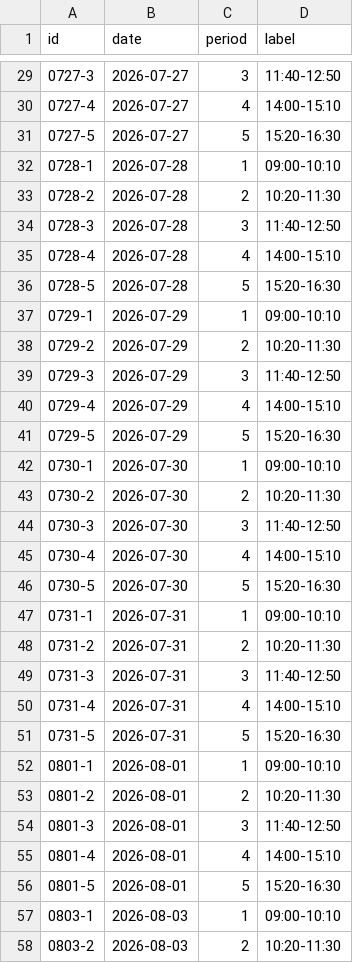
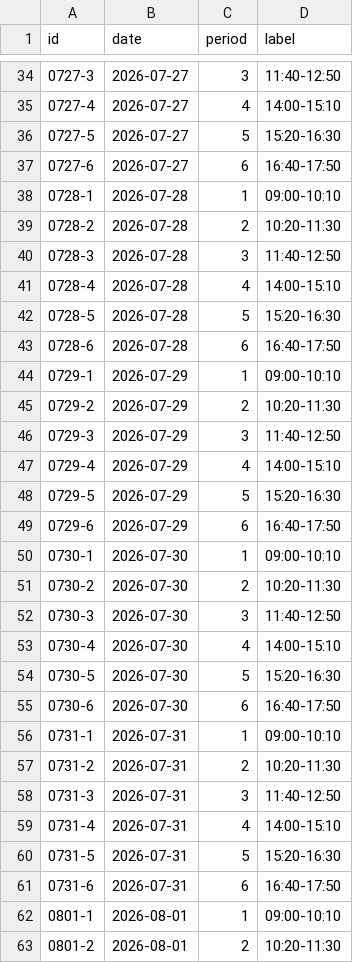
Before and after one commit to takanesano/school-scheduler, a CSV file: sample_data/timeslots.csv, drawn as a sheet; only a part is shown, gaps mark what is left out; the shorter side is filled out with more unchanged rows; the diff covers the shown part only.

```diff
--- a/sample_data/timeslots.csv
+++ b/sample_data/timeslots.csv
@@ -31,2 +36,3 @@ id,date,period,label
 0727-5,2026-07-27,5,15:20-16:30
+0727-6,2026-07-27,6,16:40-17:50
 0728-1,2026-07-28,1,09:00-10:10
@@ -36,2 +42,3 @@ id,date,period,label
 0728-5,2026-07-28,5,15:20-16:30
+0728-6,2026-07-28,6,16:40-17:50
 0729-1,2026-07-29,1,09:00-10:10
@@ -41,2 +48,3 @@ id,date,period,label
 0729-5,2026-07-29,5,15:20-16:30
+0729-6,2026-07-29,6,16:40-17:50
 0730-1,2026-07-30,1,09:00-10:10
@@ -46,2 +54,3 @@ id,date,period,label
 0730-5,2026-07-30,5,15:20-16:30
+0730-6,2026-07-30,6,16:40-17:50
 0731-1,2026-07-31,1,09:00-10:10
@@ -51,2 +60,3 @@ id,date,period,label
 0731-5,2026-07-31,5,15:20-16:30
+0731-6,2026-07-31,6,16:40-17:50
 0801-1,2026-08-01,1,09:00-10:10
```
Also changed, not shown: 31 added rows elsewhere in this file, sample_data/student_needs.csv, sample_data/teacher_availability.csv, 5 other files.
